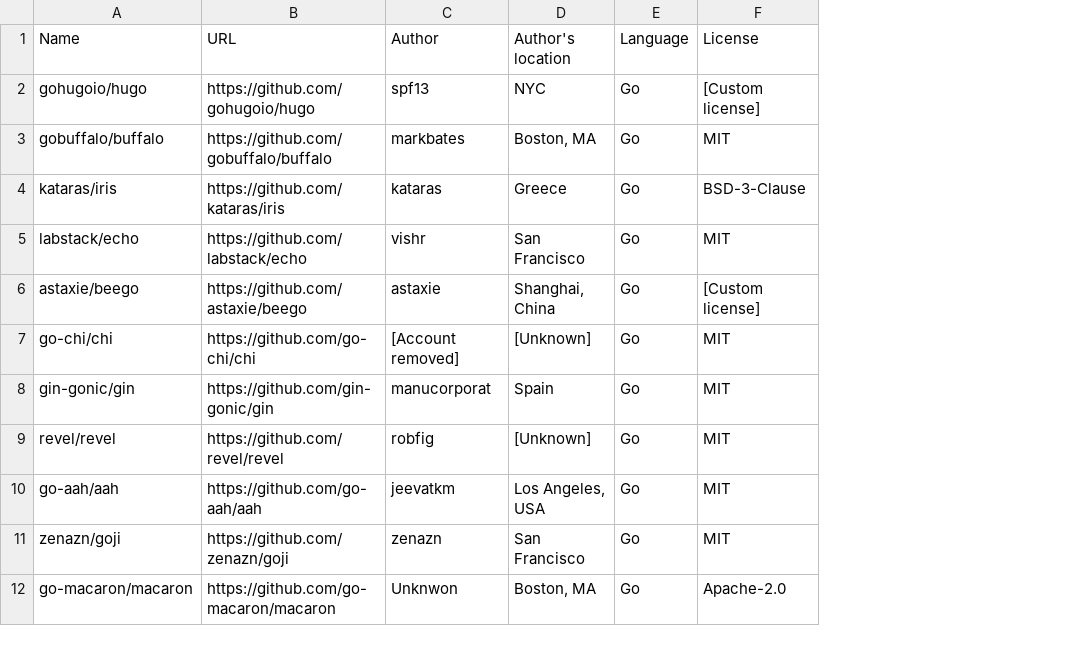
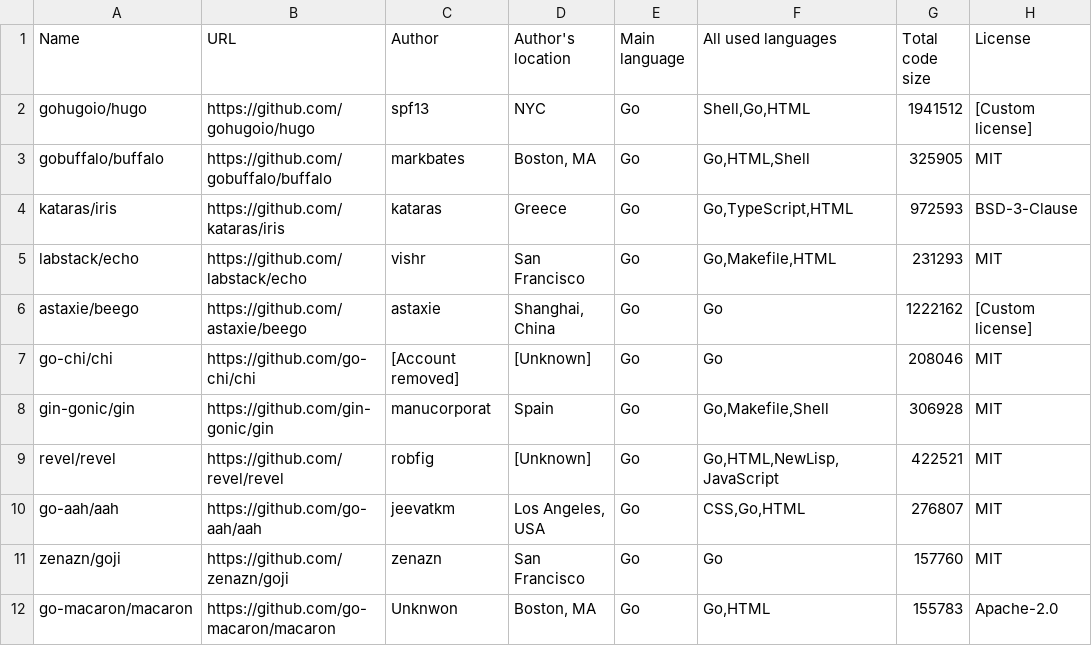
Before and after one commit to fedir/ghstat, a CSV file: result.csv, drawn as a sheet; only a part is shown; the diff names each change by its address in the sheet, - before the commit and + after, or states it on an @@ line.

Commit message:
Add all project's languages and bytes statistics

```diff
--- a/result.csv
+++ b/result.csv
+column F (All used languages), rows 2-12: Shell,Go,HTML | Go,HTML,Shell | Go,TypeScript,HTML | Go,Makefile,HTML | Go | Go | Go,Makefile,Shell | Go,HTML,NewLisp,JavaScript | CSS,Go,HTML | Go | Go,HTML
+column G (Total code size), rows 2-12: 1941512 | 325905 | 972593 | 231293 | 1222162 | 208046 | 306928 | 422521 | 276807 | 157760 | 155783
-E1: Language
+E1: Main language
```
Also changed, not shown: 15 other files.
